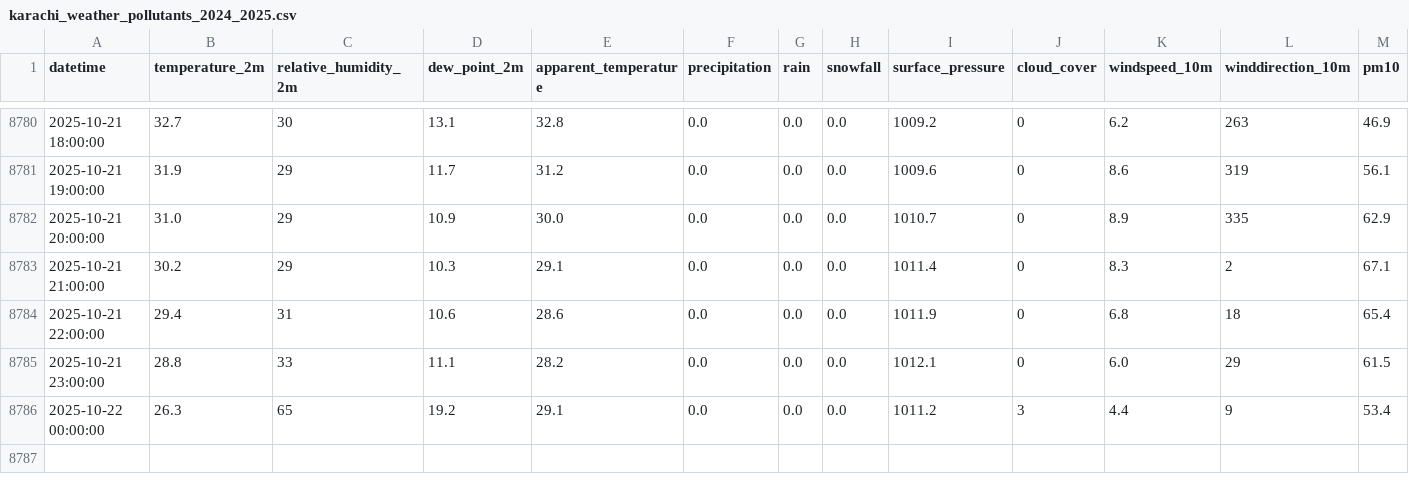
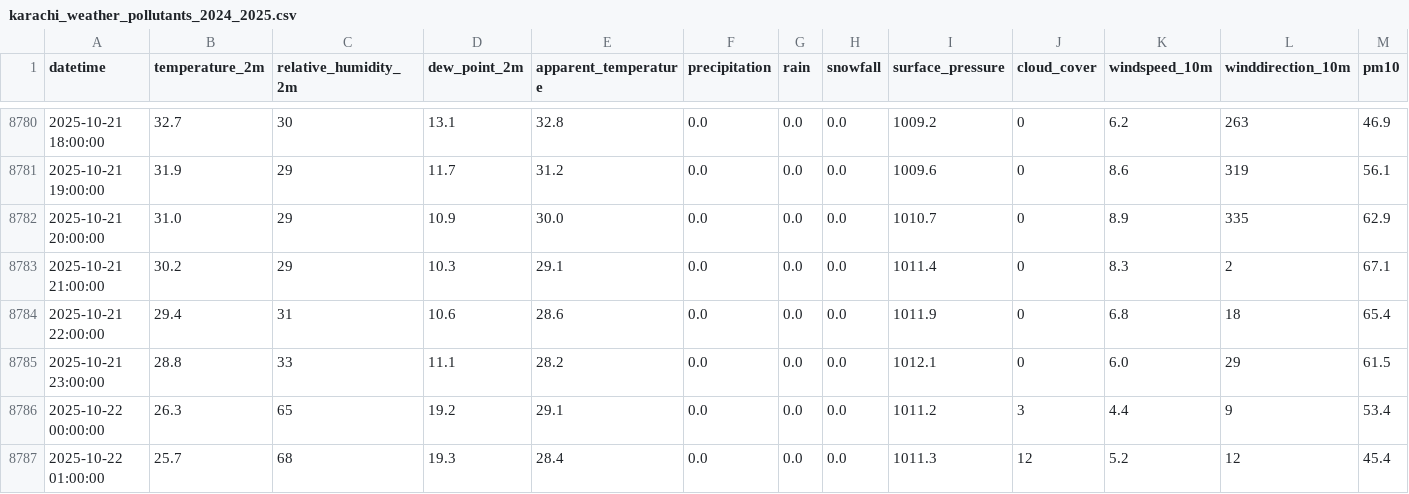
Before and after one commit to 72004/AirQualityPrediction, a CSV file: karachi_weather_pollutants_2024_2025.csv, drawn as a sheet; only a part is shown, gaps mark what is left out; rows hold the shown columns only; the diff names each change by its address in the sheet, - before the commit and + after, or states it on an @@ line.

```diff
--- a/karachi_weather_pollutants_2024_2025.csv
+++ b/karachi_weather_pollutants_2024_2025.csv
+row 8787: 2025-10-22 01:00:00 | 25.7 | 68 | 19.3 | 28.4 | 0.0 | 0.0 | 0.0 | 1011.3 | 12 | 5.2 | 12 | 45.4
```
Also changed, not shown: 2 other files.
